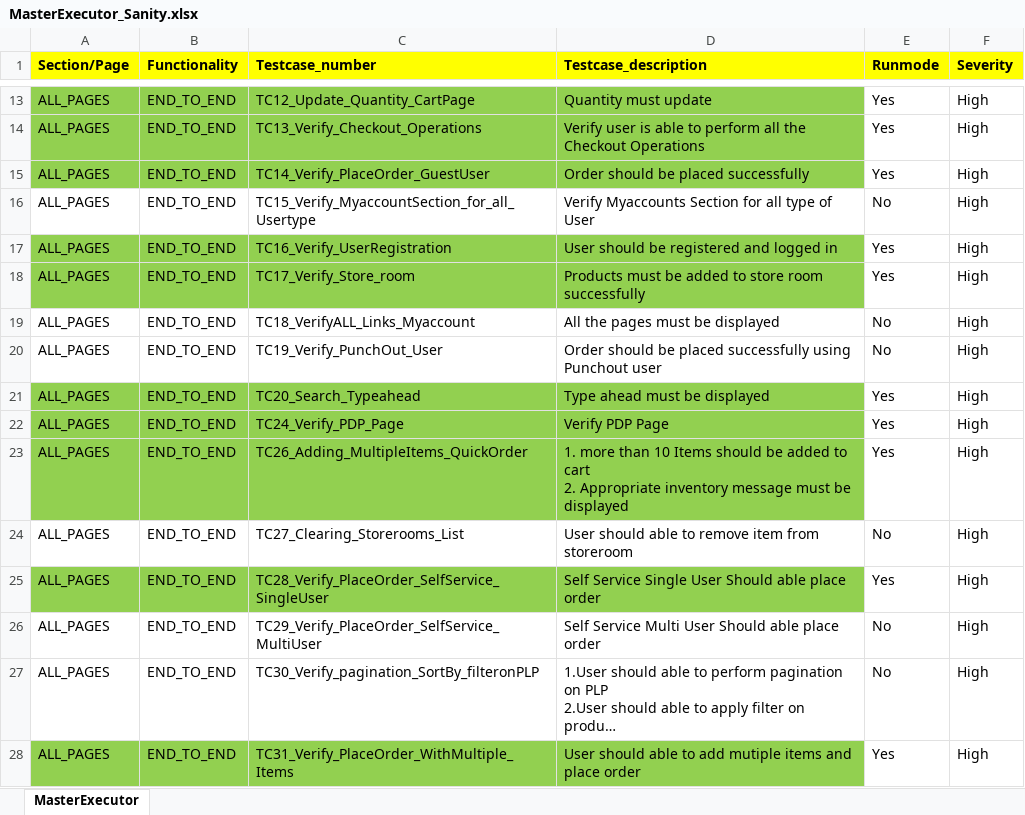
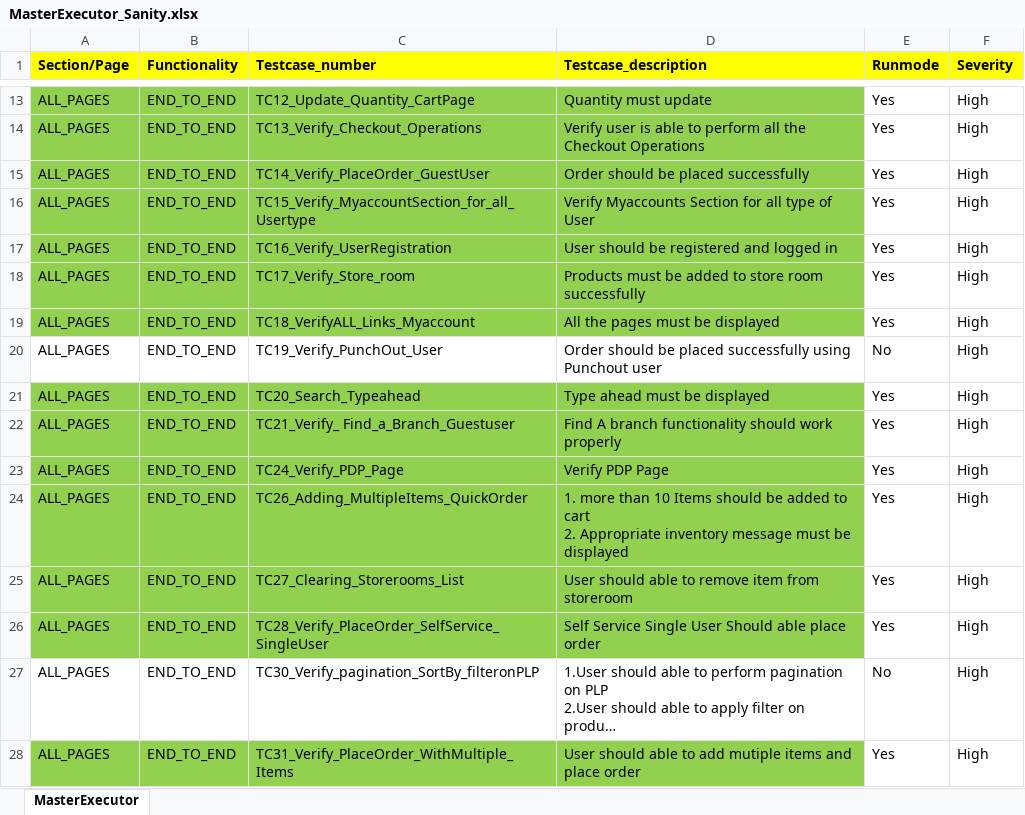
Before and after one commit to nirav-maru/KAMAN_Multisite, an Excel workbook: Input_files/Master_executors/ECTEST/KFP/MasterExecutor_Sanity.xlsx, sheet MasterExecutor, drawn as a sheet; only a part is shown, gaps mark what is left out; long unchanged cells end in …; values as stored, in another font and other column widths than the file's, no borders; removed rows and columns are numbered as before the commit, all else as after; the diff names each change by its address in the sheet, - before the commit and + after, or states it on an @@ line.

```diff
--- a/Input_files/Master_executors/ECTEST/KFP/MasterExecutor_Sanity.xlsx (sheet MasterExecutor)
+++ b/Input_files/Master_executors/ECTEST/KFP/MasterExecutor_Sanity.xlsx (sheet MasterExecutor)
-A16:D16 fill: none
+A16:D16 fill: #92D050
-E16 (Runmode): No
+E16 (Runmode): Yes
-A19:D19 fill: none
+A19:D19 fill: #92D050
-E19 (Runmode): No
+E19 (Runmode): Yes
+row 22: ALL_PAGES | END_TO_END | TC21_Verify_ Find_a_Branch_Guestuser | Find A branch functionality should work properly | Yes | High
-A25:D25 fill: none
+A25:D25 fill: #92D050
-E25 (Runmode): No
+E25 (Runmode): Yes
-row 26: ALL_PAGES | END_TO_END | TC29_Verify_PlaceOrder_SelfService_MultiUser | Self Service Multi User Should able place order | No | High
```
Also changed, not shown: Input_files/Actual_testcases/Kaman/ECTEST/KFP/ALL_PAGES/END_TO_END/TC15_Verify_MyaccountSection_for_all_Usertype.xlsx, Input_files/Actual_testcases/Kaman/ECTEST/KFP/ALL_PAGES/END_TO_END/TC21_Verify_ Find_a_Branch_Guestuser.xlsx, 11 other files.
